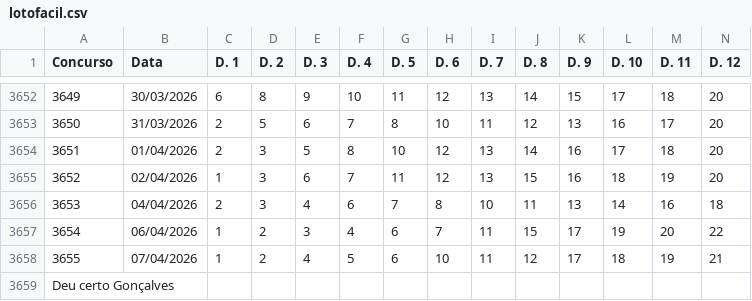
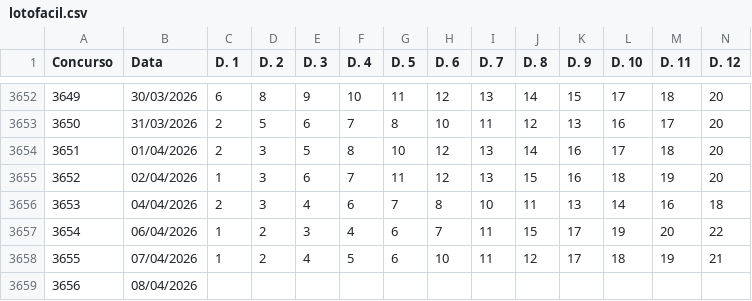
Before and after one commit to carlos-gonc4lves/lotofoco-dados, a CSV file: lotofacil.csv, drawn as a sheet; only a part is shown, gaps mark what is left out; removed rows and columns are numbered as before the commit, all else as after; rows hold the shown columns only; the diff names each change by its address in the sheet, - before the commit and + after, or states it on an @@ line.

Commit message:
Update lotofacil.csv

```diff
--- a/lotofacil.csv
+++ b/lotofacil.csv
-row 3659: Deu certo Gonçalves
+row 3659: 3656 | 08/04/2026
```
